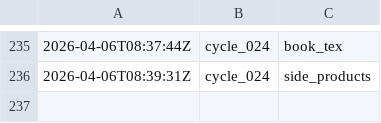
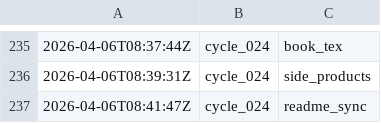
Before and after one commit to lachlanchen/LazyEarn, a TSV file: references/wealth-engine/state.tsv, drawn as a sheet; only a part is shown, gaps mark what is left out; the diff names each change by its address in the sheet, - before the commit and + after, or states it on an @@ line.

Commit message:
wealth refinery: cycle_024 round 07 website_sync

```diff
--- a/references/wealth-engine/state.tsv
+++ b/references/wealth-engine/state.tsv
+row 237: 2026-04-06T08:41:47Z | cycle_024 | readme_sync
```
Also changed, not shown: references/wealth-engine/last-stop.tsv, 7 other files.
